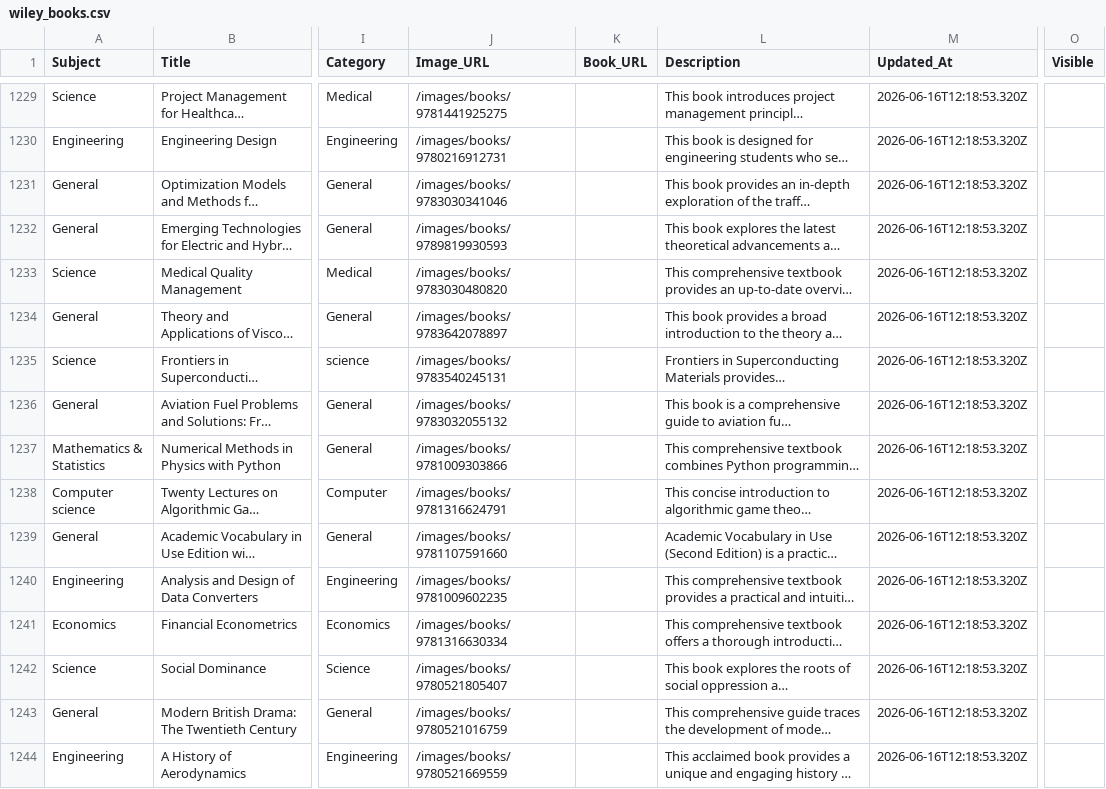
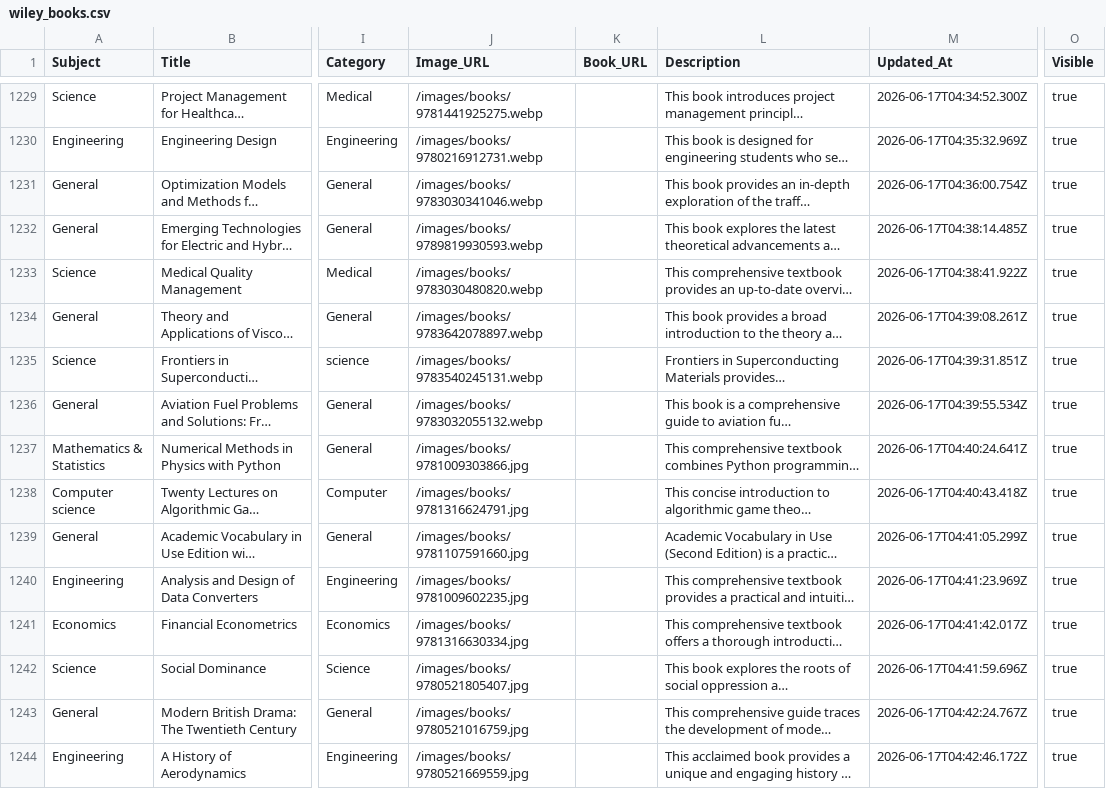
Before and after one commit to sudhirg3173-star/bookstore, a CSV file: data/wiley_books.csv, drawn as a sheet; only a part is shown, gaps mark what is left out; long unchanged cells end in …; the diff covers the shown part only; the diff names each change by its address in the sheet, - before the commit and + after, or states it on an @@ line.

Commit message:
books images updated

```diff
--- a/data/wiley_books.csv
+++ b/data/wiley_books.csv
-J1229 (Image_URL): /images/books/9781441925275
+J1229 (Image_URL): /images/books/9781441925275.webp
-M1229 (Updated_At): 2026-06-16T12:18:53.320Z
+M1229 (Updated_At): 2026-06-17T04:34:52.300Z
-O1229:O1244 (Visible): (empty)
+O1229:O1244 (Visible): true
-J1230 (Image_URL): /images/books/9780216912731
+J1230 (Image_URL): /images/books/9780216912731.webp
-M1230 (Updated_At): 2026-06-16T12:18:53.320Z
+M1230 (Updated_At): 2026-06-17T04:35:32.969Z
-J1231 (Image_URL): /images/books/9783030341046
+J1231 (Image_URL): /images/books/9783030341046.webp
-M1231 (Updated_At): 2026-06-16T12:18:53.320Z
+M1231 (Updated_At): 2026-06-17T04:36:00.754Z
-J1232 (Image_URL): /images/books/9789819930593
+J1232 (Image_URL): /images/books/9789819930593.webp
-M1232 (Updated_At): 2026-06-16T12:18:53.320Z
+M1232 (Updated_At): 2026-06-17T04:38:14.485Z
-J1233 (Image_URL): /images/books/9783030480820
+J1233 (Image_URL): /images/books/9783030480820.webp
-M1233 (Updated_At): 2026-06-16T12:18:53.320Z
+M1233 (Updated_At): 2026-06-17T04:38:41.922Z
-J1234 (Image_URL): /images/books/9783642078897
+J1234 (Image_URL): /images/books/9783642078897.webp
-M1234 (Updated_At): 2026-06-16T12:18:53.320Z
+M1234 (Updated_At): 2026-06-17T04:39:08.261Z
-J1235 (Image_URL): /images/books/9783540245131
+J1235 (Image_URL): /images/books/9783540245131.webp
-M1235 (Updated_At): 2026-06-16T12:18:53.320Z
+M1235 (Updated_At): 2026-06-17T04:39:31.851Z
-J1236 (Image_URL): /images/books/9783032055132
+J1236 (Image_URL): /images/books/9783032055132.webp
-M1236 (Updated_At): 2026-06-16T12:18:53.320Z
+M1236 (Updated_At): 2026-06-17T04:39:55.534Z
-J1237 (Image_URL): /images/books/9781009303866
+J1237 (Image_URL): /images/books/9781009303866.jpg
-M1237 (Updated_At): 2026-06-16T12:18:53.320Z
+M1237 (Updated_At): 2026-06-17T04:40:24.641Z
-J1238 (Image_URL): /images/books/9781316624791
+J1238 (Image_URL): /images/books/9781316624791.jpg
-M1238 (Updated_At): 2026-06-16T12:18:53.320Z
+M1238 (Updated_At): 2026-06-17T04:40:43.418Z
-J1239 (Image_URL): /images/books/9781107591660
+J1239 (Image_URL): /images/books/9781107591660.jpg
-M1239 (Updated_At): 2026-06-16T12:18:53.320Z
+M1239 (Updated_At): 2026-06-17T04:41:05.299Z
-J1240 (Image_URL): /images/books/9781009602235
+J1240 (Image_URL): /images/books/9781009602235.jpg
-M1240 (Updated_At): 2026-06-16T12:18:53.320Z
+M1240 (Updated_At): 2026-06-17T04:41:23.969Z
-J1241 (Image_URL): /images/books/9781316630334
+J1241 (Image_URL): /images/books/9781316630334.jpg
-M1241 (Updated_At): 2026-06-16T12:18:53.320Z
+M1241 (Updated_At): 2026-06-17T04:41:42.017Z
-J1242 (Image_URL): /images/books/9780521805407
+J1242 (Image_URL): /images/books/9780521805407.jpg
-M1242 (Updated_At): 2026-06-16T12:18:53.320Z
+M1242 (Updated_At): 2026-06-17T04:41:59.696Z
-J1243 (Image_URL): /images/books/9780521016759
+J1243 (Image_URL): /images/books/9780521016759.jpg
-M1243 (Updated_At): 2026-06-16T12:18:53.320Z
+M1243 (Updated_At): 2026-06-17T04:42:24.767Z
-J1244 (Image_URL): /images/books/9780521669559
+J1244 (Image_URL): /images/books/9780521669559.jpg
-M1244 (Updated_At): 2026-06-16T12:18:53.320Z
+M1244 (Updated_At): 2026-06-17T04:42:46.172Z
```
Also changed, not shown: 93 edited cells elsewhere in this file.
